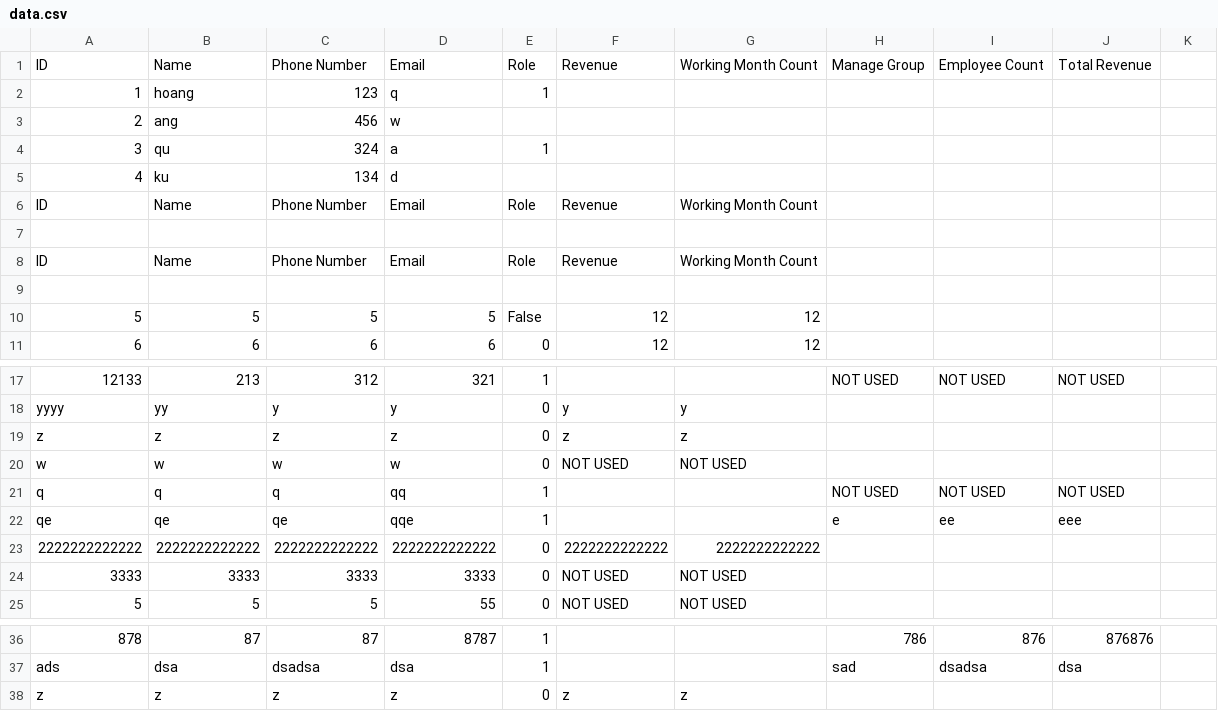
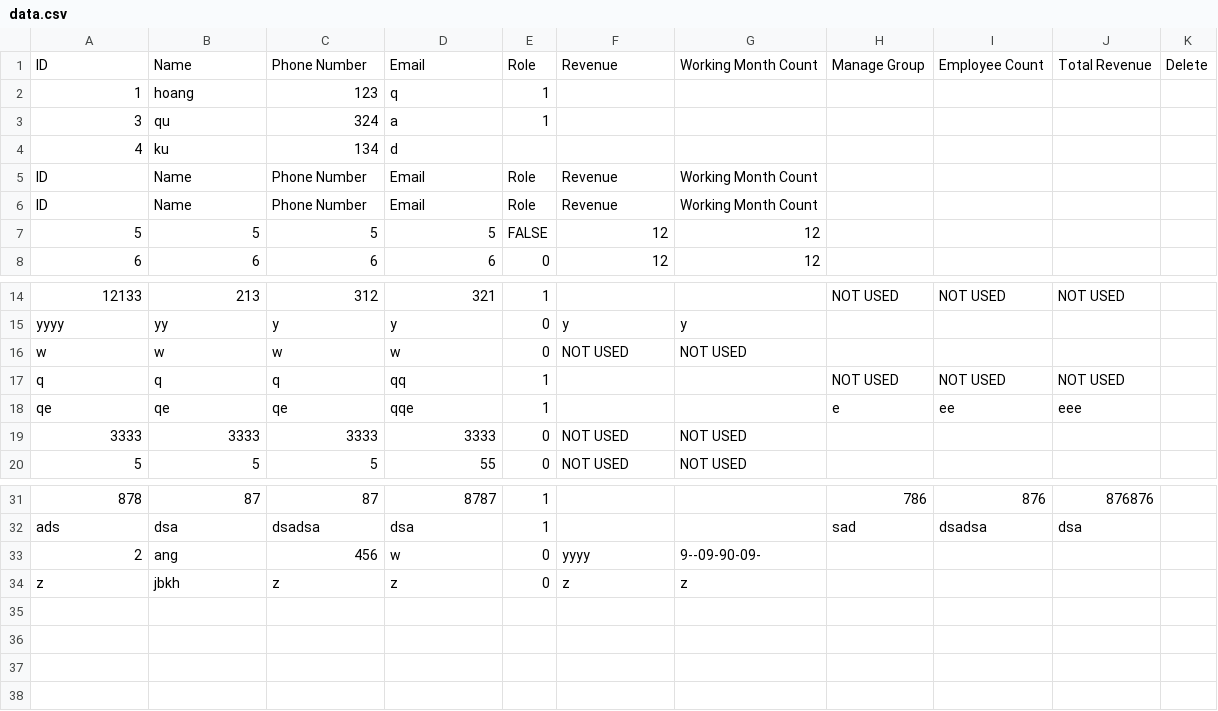
Before and after one commit to ngminhoang/Python-UDKT_Project-ManaPloyee, a CSV file: data/data.csv, drawn as a sheet; only a part is shown, gaps mark what is left out; removed rows and columns are numbered as before the commit, all else as after; the diff names each change by its address in the sheet, - before the commit and + after, or states it on an @@ line.

```diff
--- a/data/data.csv
+++ b/data/data.csv
-K1: (empty)
+K1: Delete
-row 3: 2 | ang | 456 | w
-row 7: (empty)
-row 9: (empty)
-E7: False
+E7: FALSE
-row 19: z | z | z | z | 0 | z | z
-row 23: 2222222222222 | 2222222222222 | 2222222222222 | 2222222222222 | 0 | 2222222222222 | 2222222222222
+row 33: 2 | ang | 456 | w | 0 | yyyy | 9--09-90-09-
-B34: z
+B34: jbkh
```
Also changed, not shown: 2 other files.
